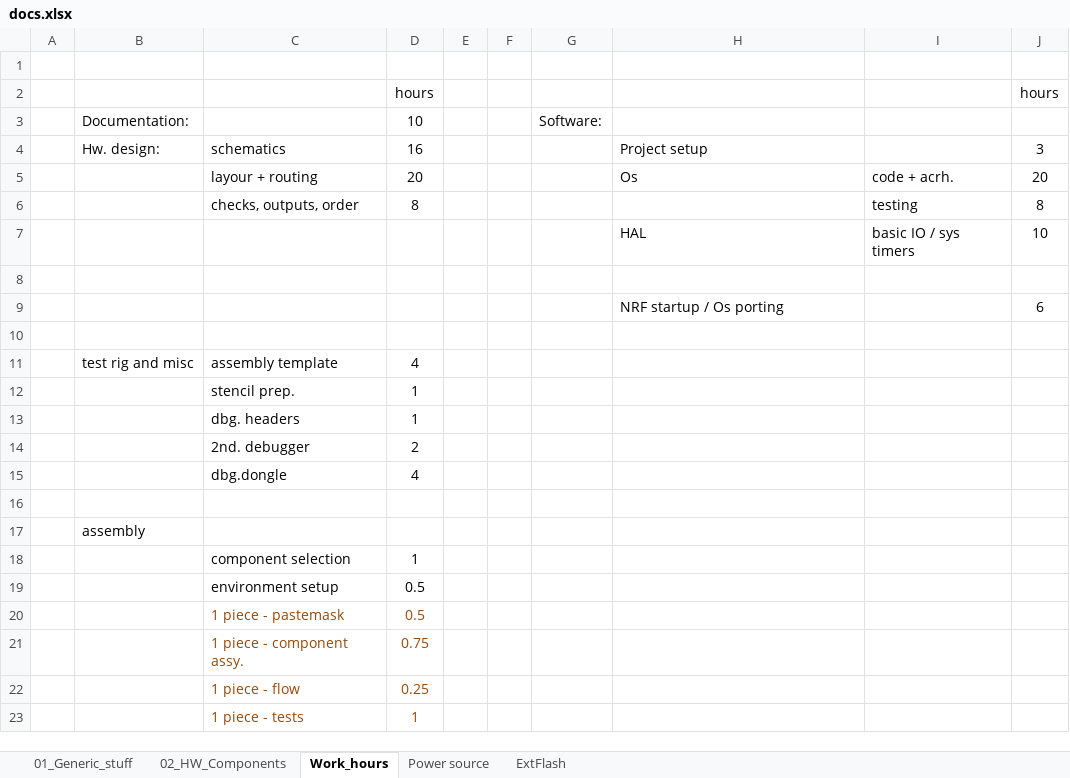
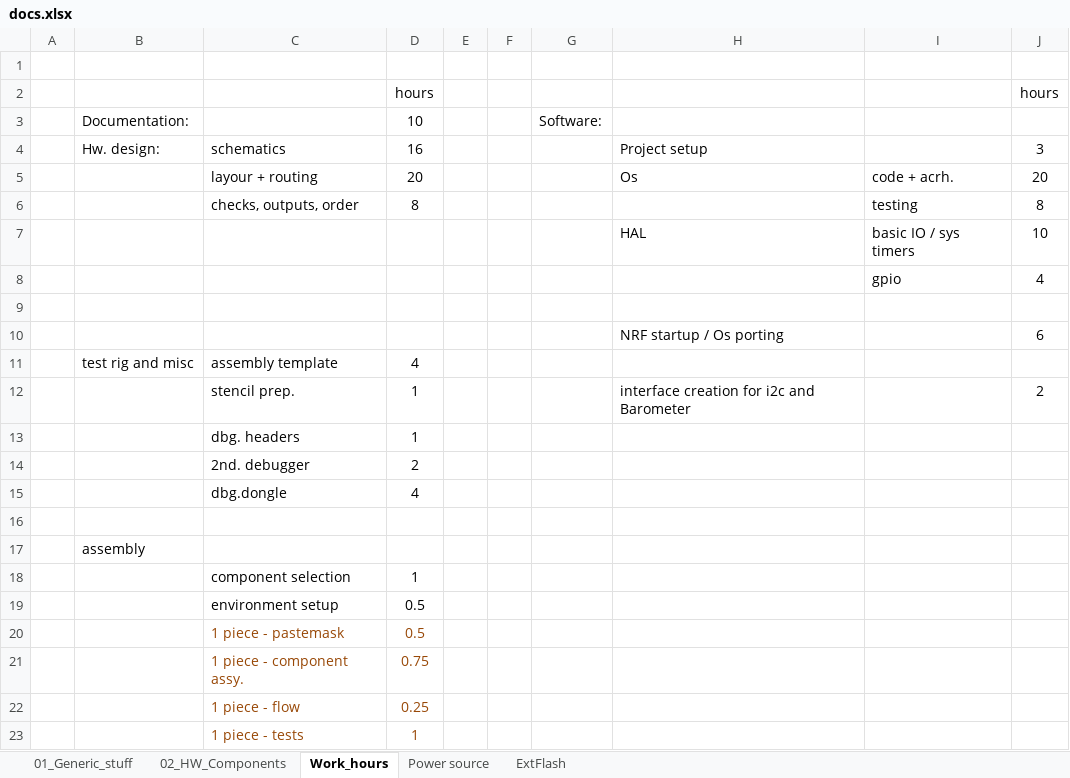
Before and after one commit to nagyizee/flightlogger, an Excel workbook: Doc/docs.xlsx, sheet Work_hours, drawn as a sheet; values as stored, in another font and other column widths than the file's, no borders; removed rows and columns are numbered as before the commit, all else as after; the diff names each change by its address in the sheet, - before the commit and + after, or states it on an @@ line.

Commit message:
added hours

```diff
--- a/Doc/docs.xlsx (sheet Work_hours)
+++ b/Doc/docs.xlsx (sheet Work_hours)
+row 8:  |  |  |  |  |  |  |  | gpio | 4
-row 10: (empty)
-H12: (empty)
+H12: interface creation for i2c and Barometer
-J12: (empty)
+J12: 2
```
